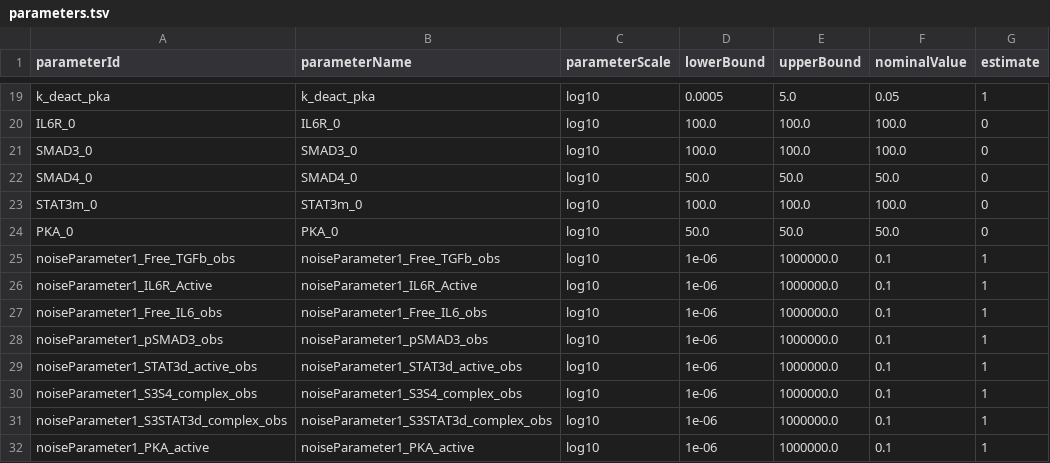
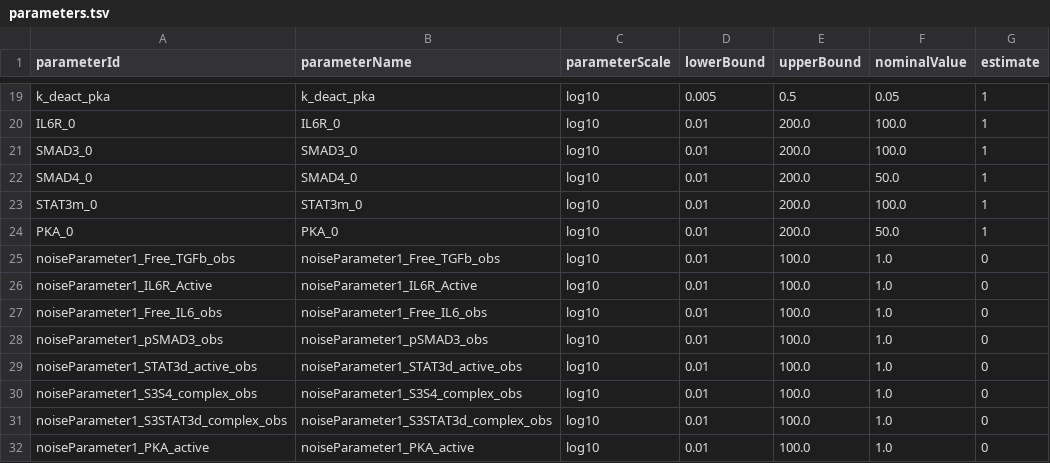
Before and after one commit to akutuva21/IL6_TGFb_Model, a TSV file: petab_files/parameters.tsv, drawn as a sheet; only a part is shown, gaps mark what is left out; the diff covers the shown part only; the diff names each change by its address in the sheet, - before the commit and + after, or states it on an @@ line.

Commit message:
Enhance logging and profiling capabilities: Update logging configuration for cluster compatibility, implement parallel likelihood profiling, and refine parameter estimation bounds in the PEtab workflow.

```diff
--- a/petab_files/parameters.tsv
+++ b/petab_files/parameters.tsv
-D19 (lowerBound): 0.0005
+D19 (lowerBound): 0.005
-E19 (upperBound): 5.0
+E19 (upperBound): 0.5
-D20:D21 (lowerBound): 100.0
+D20:D21 (lowerBound): 0.01
-E20:E21 (upperBound): 100.0
+E20:E21 (upperBound): 200.0
-G20:G24 (estimate): 0
+G20:G24 (estimate): 1
-D22 (lowerBound): 50.0
+D22 (lowerBound): 0.01
-E22 (upperBound): 50.0
+E22 (upperBound): 200.0
-D23 (lowerBound): 100.0
+D23 (lowerBound): 0.01
-E23 (upperBound): 100.0
+E23 (upperBound): 200.0
-D24 (lowerBound): 50.0
+D24 (lowerBound): 0.01
-E24 (upperBound): 50.0
+E24 (upperBound): 200.0
-D25:D32 (lowerBound): 1e-06
+D25:D32 (lowerBound): 0.01
-E25:E32 (upperBound): 1000000.0
+E25:E32 (upperBound): 100.0
-F25:F32 (nominalValue): 0.1
+F25:F32 (nominalValue): 1.0
-G25:G32 (estimate): 1
+G25:G32 (estimate): 0
```
Also changed, not shown: 34 edited cells elsewhere in this file, 5 other files.
